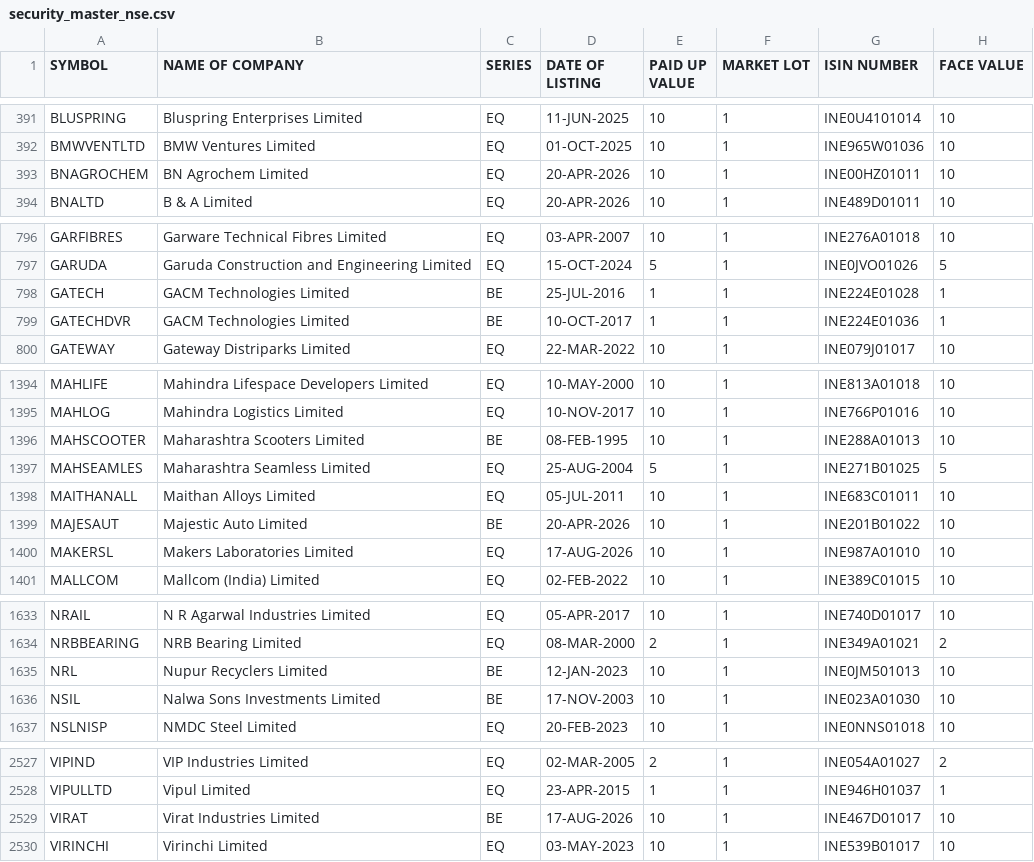
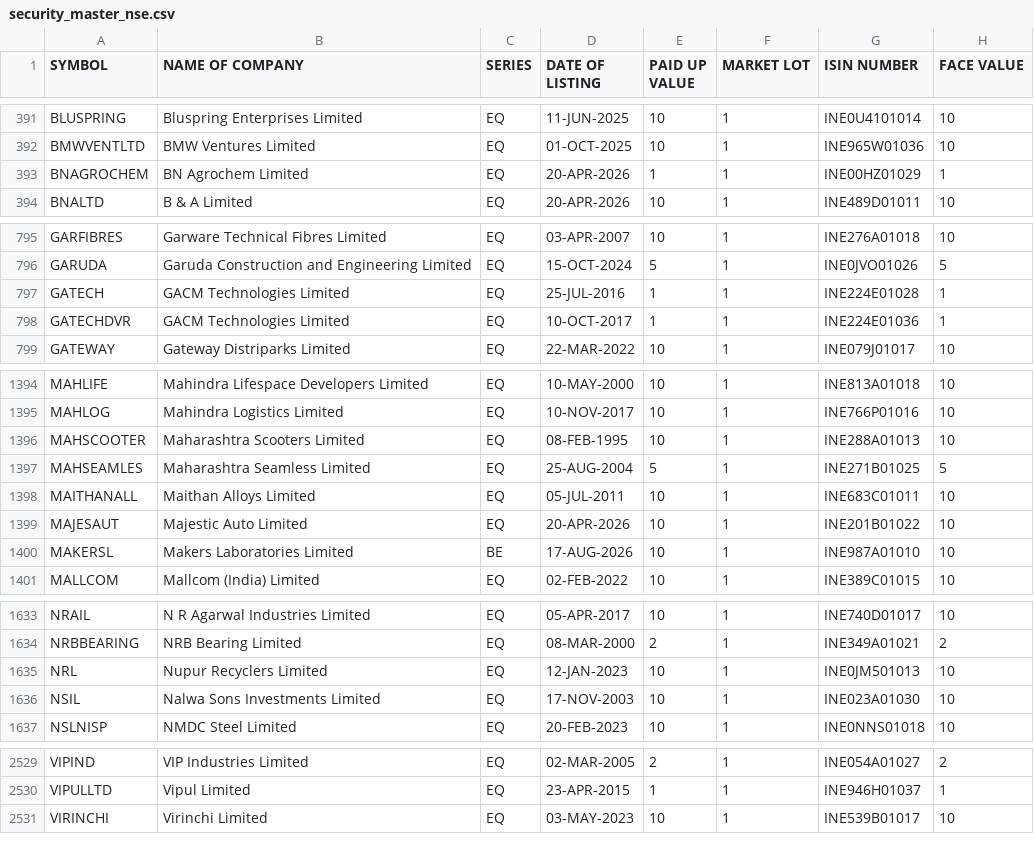
Before and after one commit to cvnbtech/stokvigil-ai, a CSV file: backend/app/data/security_master_nse.csv, drawn as a sheet; only a part is shown, gaps mark what is left out; the diff covers the shown part only.

```diff
--- a/backend/app/data/security_master_nse.csv
+++ b/backend/app/data/security_master_nse.csv
@@ -392,3 +392,3 @@ BLUSPRING,Bluspring Enterprises Limited,EQ,11-JUN-2025,10,1,INE0U4101014,10
 BMWVENTLTD,BMW Ventures Limited,EQ,01-OCT-2025,10,1,INE965W01036,10
-BNAGROCHEM,BN Agrochem Limited,EQ,20-APR-2026,10,1,INE00HZ01011,10
+BNAGROCHEM,BN Agrochem Limited,EQ,20-APR-2026,1,1,INE00HZ01029,1
 BNALTD,B & A Limited,EQ,20-APR-2026,10,1,INE489D01011,10
@@ -797,4 +796,4 @@ GARFIBRES,Garware Technical Fibres Limited,EQ,03-APR-2007,10,1,INE276A01018,10
 GARUDA,Garuda Construction and Engineering Limited,EQ,15-OCT-2024,5,1,INE0JVO01026,5
-GATECH,GACM Technologies Limited,BE,25-JUL-2016,1,1,INE224E01028,1
-GATECHDVR,GACM Technologies Limited,BE,10-OCT-2017,1,1,INE224E01036,1
+GATECH,GACM Technologies Limited,EQ,25-JUL-2016,1,1,INE224E01028,1
+GATECHDVR,GACM Technologies Limited,EQ,10-OCT-2017,1,1,INE224E01036,1
 GATEWAY,Gateway Distriparks Limited,EQ,22-MAR-2022,10,1,INE079J01017,10
@@ -1395,7 +1395,7 @@ MAHLIFE,Mahindra Lifespace Developers Limited,EQ,10-MAY-2000,10,1,INE813A01018,1
 MAHLOG,Mahindra Logistics Limited,EQ,10-NOV-2017,10,1,INE766P01016,10
-MAHSCOOTER,Maharashtra Scooters Limited,BE,08-FEB-1995,10,1,INE288A01013,10
+MAHSCOOTER,Maharashtra Scooters Limited,EQ,08-FEB-1995,10,1,INE288A01013,10
 MAHSEAMLES,Maharashtra Seamless Limited,EQ,25-AUG-2004,5,1,INE271B01025,5
 MAITHANALL,Maithan Alloys Limited,EQ,05-JUL-2011,10,1,INE683C01011,10
-MAJESAUT,Majestic Auto Limited,BE,20-APR-2026,10,1,INE201B01022,10
-MAKERSL,Makers Laboratories Limited,EQ,17-AUG-2026,10,1,INE987A01010,10
+MAJESAUT,Majestic Auto Limited,EQ,20-APR-2026,10,1,INE201B01022,10
+MAKERSL,Makers Laboratories Limited,BE,17-AUG-2026,10,1,INE987A01010,10
 MALLCOM,Mallcom (India) Limited,EQ,02-FEB-2022,10,1,INE389C01015,10
@@ -1634,4 +1634,4 @@ NRAIL,N R Agarwal Industries Limited,EQ,05-APR-2017,10,1,INE740D01017,10
 NRBBEARING,NRB Bearing Limited,EQ,08-MAR-2000,2,1,INE349A01021,2
-NRL,Nupur Recyclers Limited,BE,12-JAN-2023,10,1,INE0JM501013,10
-NSIL,Nalwa Sons Investments Limited,BE,17-NOV-2003,10,1,INE023A01030,10
+NRL,Nupur Recyclers Limited,EQ,12-JAN-2023,10,1,INE0JM501013,10
+NSIL,Nalwa Sons Investments Limited,EQ,17-NOV-2003,10,1,INE023A01030,10
 NSLNISP,NMDC Steel Limited,EQ,20-FEB-2023,10,1,INE0NNS01018,10
@@ -2528,3 +2530,2 @@ VIPIND,VIP Industries Limited,EQ,02-MAR-2005,2,1,INE054A01027,2
 VIPULLTD,Vipul Limited,EQ,23-APR-2015,1,1,INE946H01037,1
-VIRAT,Virat Industries Limited,BE,17-AUG-2026,10,1,INE467D01017,10
 VIRINCHI,Virinchi Limited,EQ,03-MAY-2023,10,1,INE539B01017,10
```
Also changed, not shown: 6 added rows, 4 removed rows and 37 edited cells elsewhere in this file, 50 other files.
